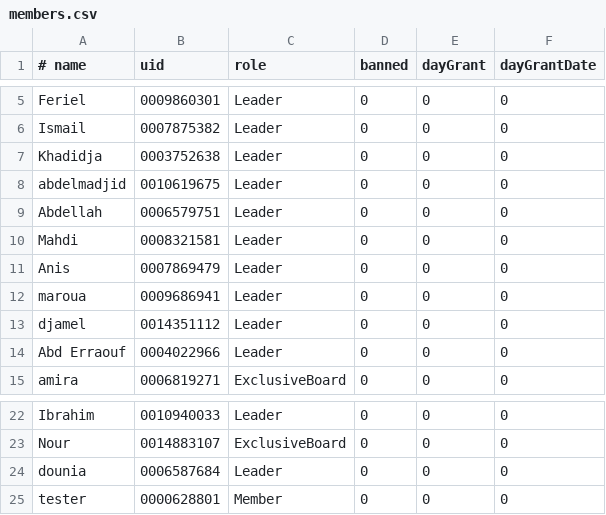
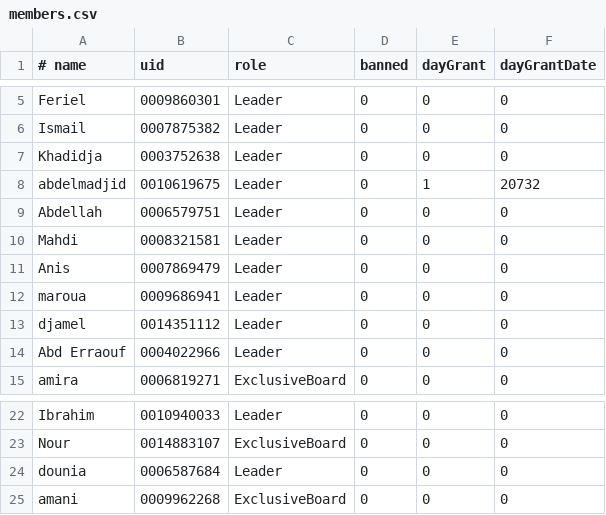
Before and after one commit to SaturnKM/ITC-door, a CSV file: data/members.csv, drawn as a sheet; only a part is shown, gaps mark what is left out.

```diff
--- a/data/members.csv
+++ b/data/members.csv
@@ -7,3 +7,3 @@ Ismail,0007875382,Leader,0,0,0
 Khadidja,0003752638,Leader,0,0,0
-abdelmadjid,0010619675,Leader,0,0,0
+abdelmadjid,0010619675,Leader,0,1,20732
 Abdellah,0006579751,Leader,0,0,0
@@ -24,2 +24,2 @@ Nour,0014883107,ExclusiveBoard,0,0,0
 dounia,0006587684,Leader,0,0,0
-tester,0000628801,Member,0,0,0
+amani,0009962268,ExclusiveBoard,0,0,0
```
Also changed, not shown: data/logs.csv, data/members_bak.csv, 5 other files.
